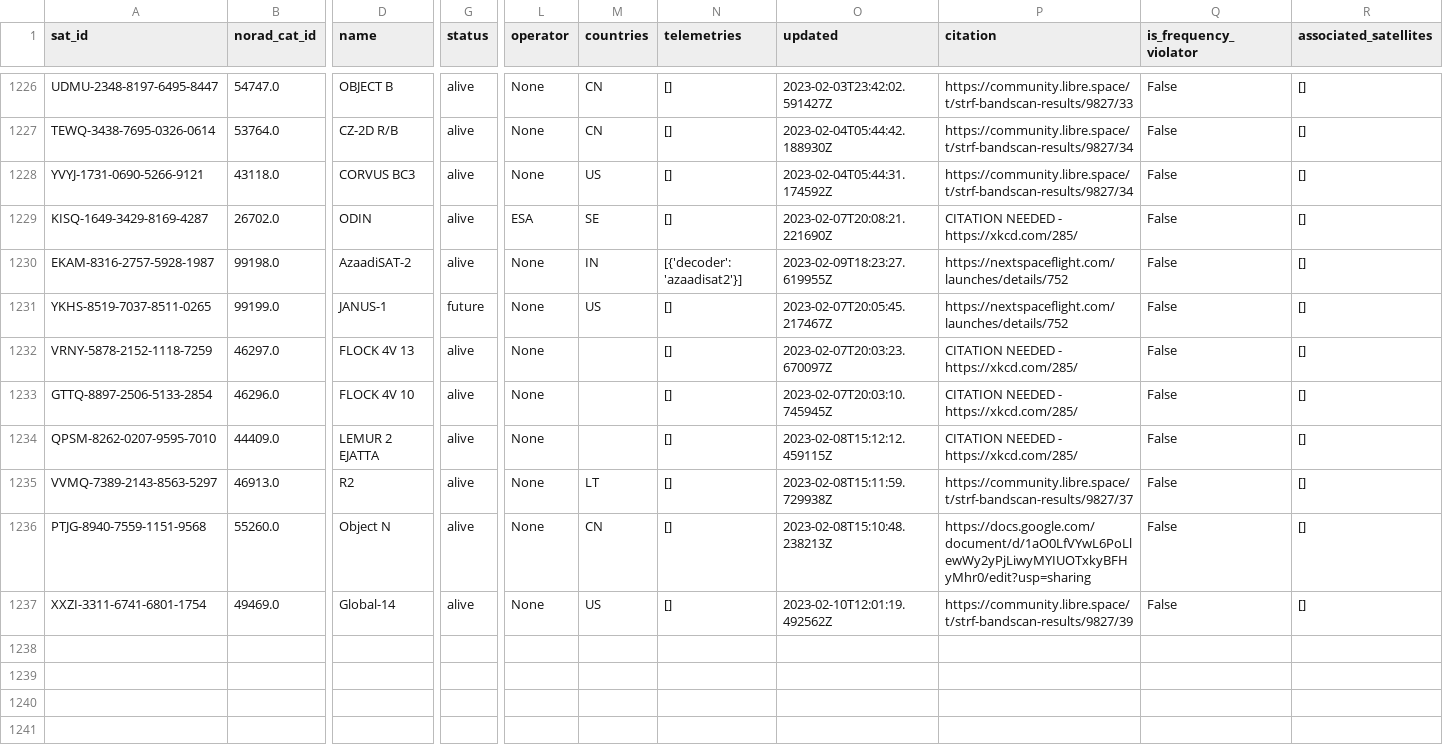
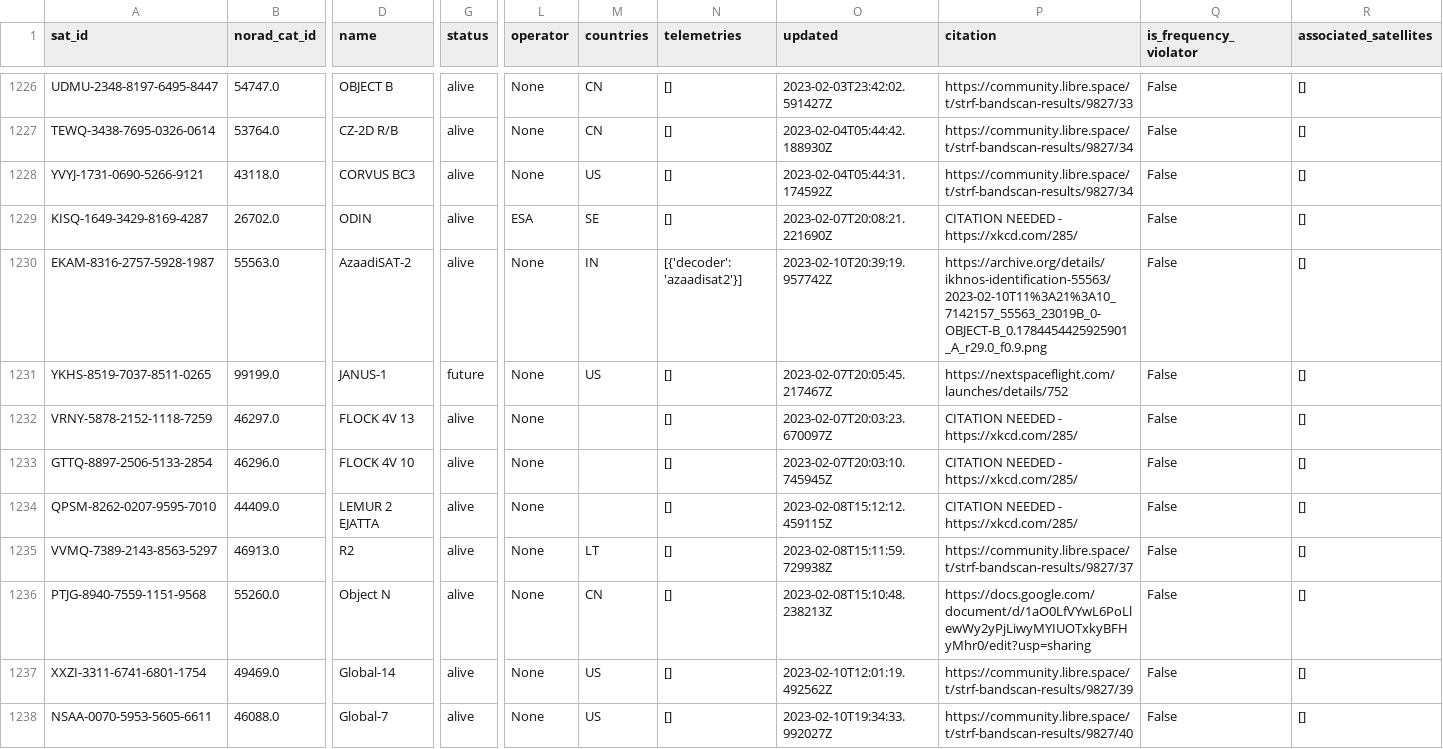
Before and after one commit to maruko8k/amateur-satellite-database, a CSV file: data/satnogs.csv, drawn as a sheet; only a part is shown, gaps mark what is left out; rows hold the shown columns only; the diff names each change by its address in the sheet, - before the commit and + after, or states it on an @@ line.

```diff
--- a/data/satnogs.csv
+++ b/data/satnogs.csv
-B1230 (norad_cat_id): 99198.0
+B1230 (norad_cat_id): 55563.0
-O1230 (updated): 2023-02-09T18:23:27.619955Z
+O1230 (updated): 2023-02-10T20:39:19.957742Z
-P1230 (citation): https://nextspaceflight.com/launches/details/752
+P1230 (citation): https://archive.org/details/ikhnos-identification-55563/2023-02-10T11%3A21%3A10_7142157_55563_23019B_0-OBJECT-B_0.1784454425925901_A_r29.0_f0.9.png
+row 1238: NSAA-0070-5953-5605-6611 | 46088.0 | Global-7 | alive | None | US | [] | 2023-02-10T19:34:33.992027Z | https://community.libre.space/t/strf-bandscan-results/9827/40 | False | []
```
Also changed, not shown: 1 other file.
